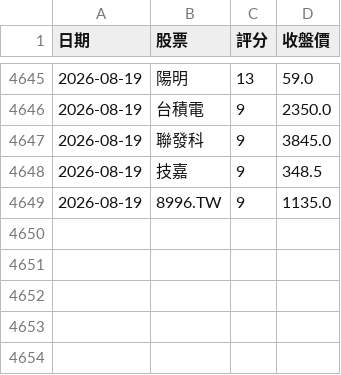
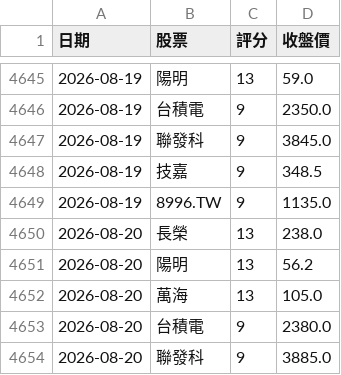
Before and after one commit to 2015b09976138-dot/DayTradeAssistant, a CSV file: trade_log.csv, drawn as a sheet; only a part is shown, gaps mark what is left out; the diff names each change by its address in the sheet, - before the commit and + after, or states it on an @@ line.

```diff
--- a/trade_log.csv
+++ b/trade_log.csv
+row 4650: 2026-08-20 | 長榮 | 13 | 238.0
+row 4651: 2026-08-20 | 陽明 | 13 | 56.2
+row 4652: 2026-08-20 | 萬海 | 13 | 105.0
+row 4653: 2026-08-20 | 台積電 | 9 | 2380.0
+row 4654: 2026-08-20 | 聯發科 | 9 | 3885.0
```
